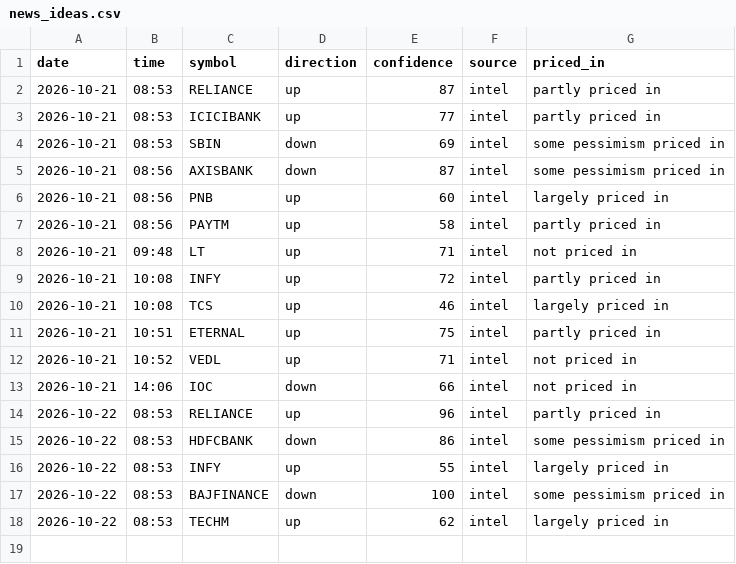
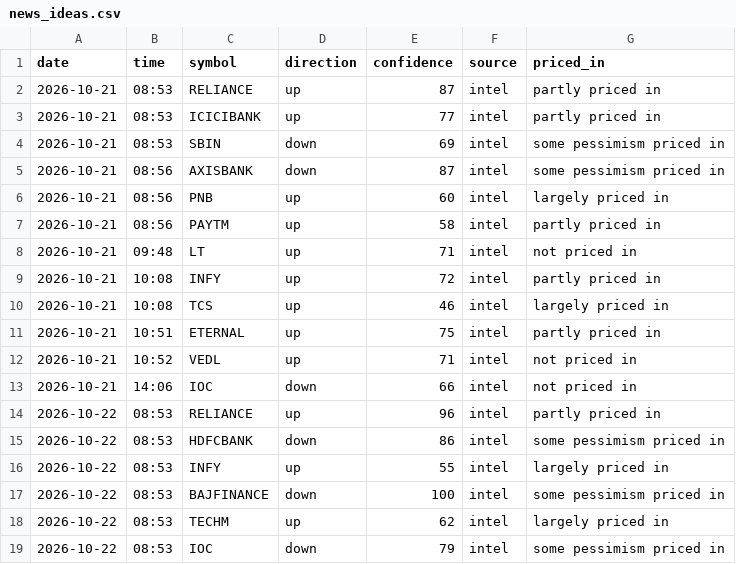
Before and after one commit to vishnupadma007-oss/Stock-market-scanner-of-India, a CSV file: journal/news_ideas.csv, drawn as a sheet.

```diff
--- a/journal/news_ideas.csv
+++ b/journal/news_ideas.csv
@@ -18 +18,2 @@ date,time,symbol,direction,confidence,source,priced_in
 2026-10-22,08:53,TECHM,up,62,intel,largely priced in
+2026-10-22,08:53,IOC,down,79,intel,some pessimism priced in
```
